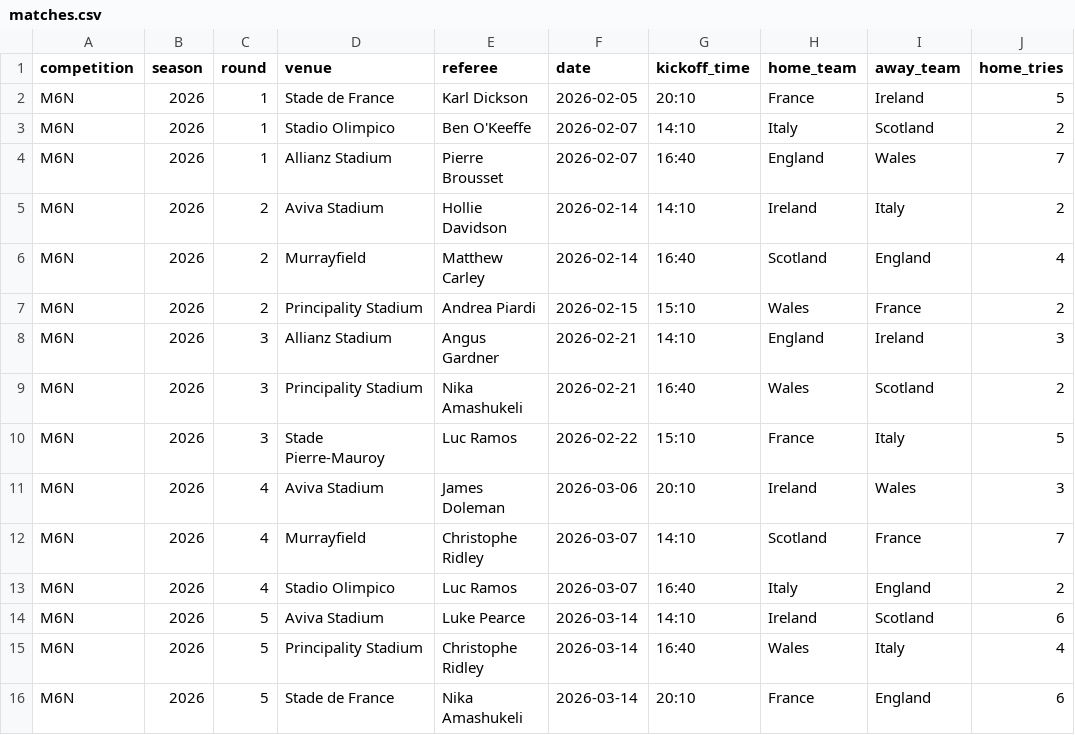
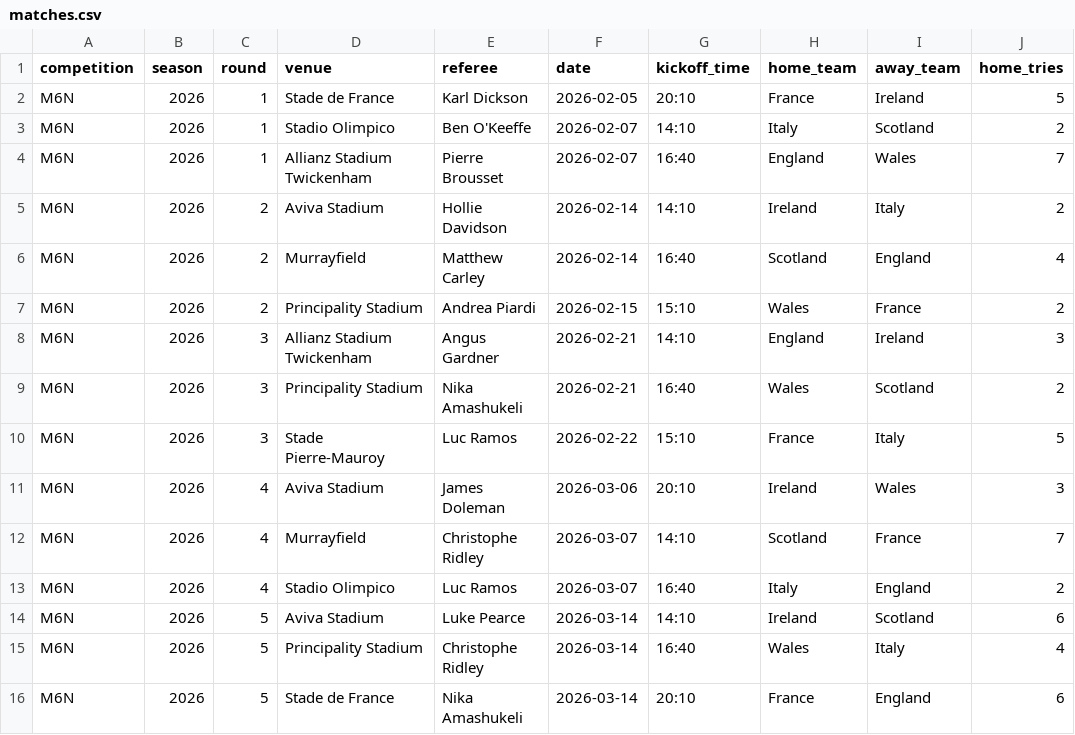
Before and after one commit to davewalker5/RugbyTracker, a CSV file: data/imports/M6N-2026/matches.csv, drawn as a sheet; only a part is shown; the diff names each change by its address in the sheet, - before the commit and + after, or states it on an @@ line.

```diff
--- a/data/imports/M6N-2026/matches.csv
+++ b/data/imports/M6N-2026/matches.csv
-D4 (venue): Allianz Stadium
+D4 (venue): Allianz Stadium Twickenham
-D8 (venue): Allianz Stadium
+D8 (venue): Allianz Stadium Twickenham
```
Also changed, not shown: 7 other files.
